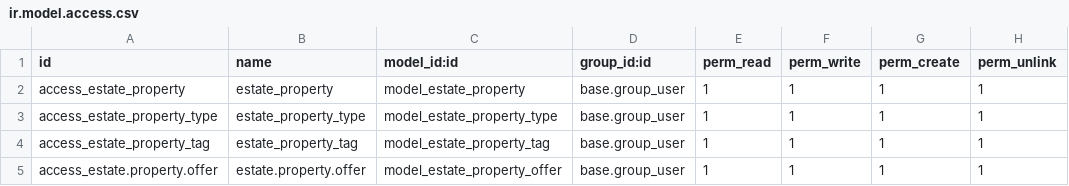
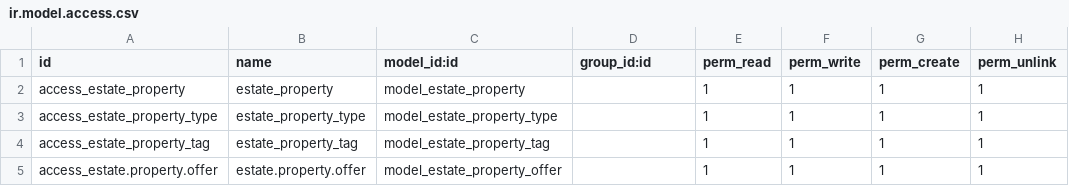
Before and after one commit to laysophann/estate-property, a CSV file: building_module/security/ir.model.access.csv, drawn as a sheet.

```diff
--- a/building_module/security/ir.model.access.csv
+++ b/building_module/security/ir.model.access.csv
@@ -1,5 +1,5 @@
 id,name,model_id:id,group_id:id,perm_read,perm_write,perm_create,perm_unlink
-access_estate_property,estate_property,model_estate_property,base.group_user,1,1,1,1
-access_estate_property_type,estate_property_type,model_estate_property_type,base.group_user,1,1,1,1
-access_estate_property_tag,estate_property_tag,model_estate_property_tag,base.group_user,1,1,1,1
-access_estate.property.offer,estate.property.offer,model_estate_property_offer,base.group_user,1,1,1,1
+access_estate_property,estate_property,model_estate_property,,1,1,1,1
+access_estate_property_type,estate_property_type,model_estate_property_type,,1,1,1,1
+access_estate_property_tag,estate_property_tag,model_estate_property_tag,,1,1,1,1
+access_estate.property.offer,estate.property.offer,model_estate_property_offer,,1,1,1,1
```
Also changed, not shown: 6 other files.
